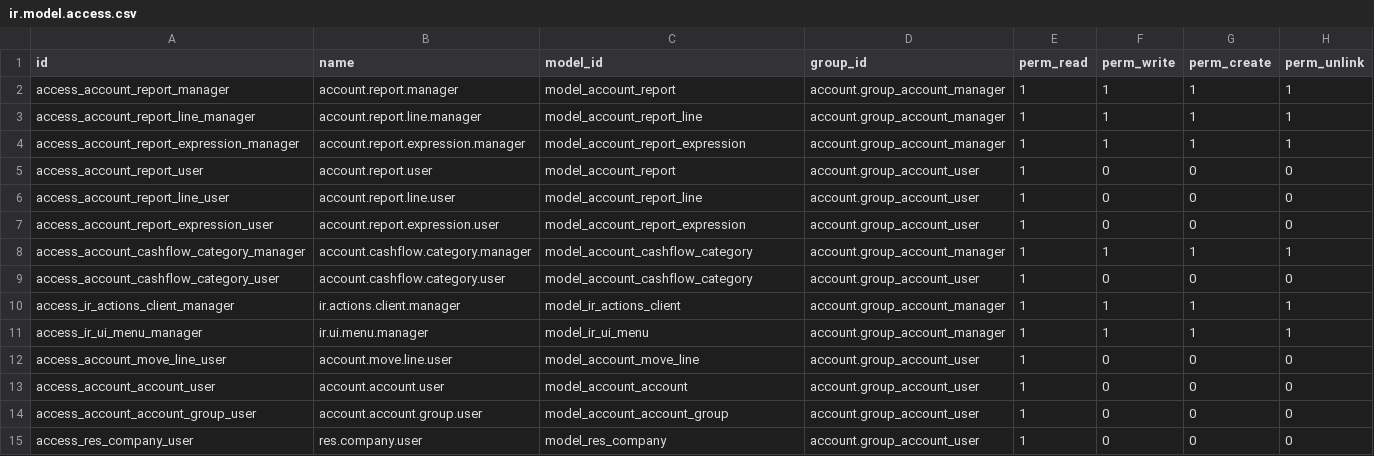
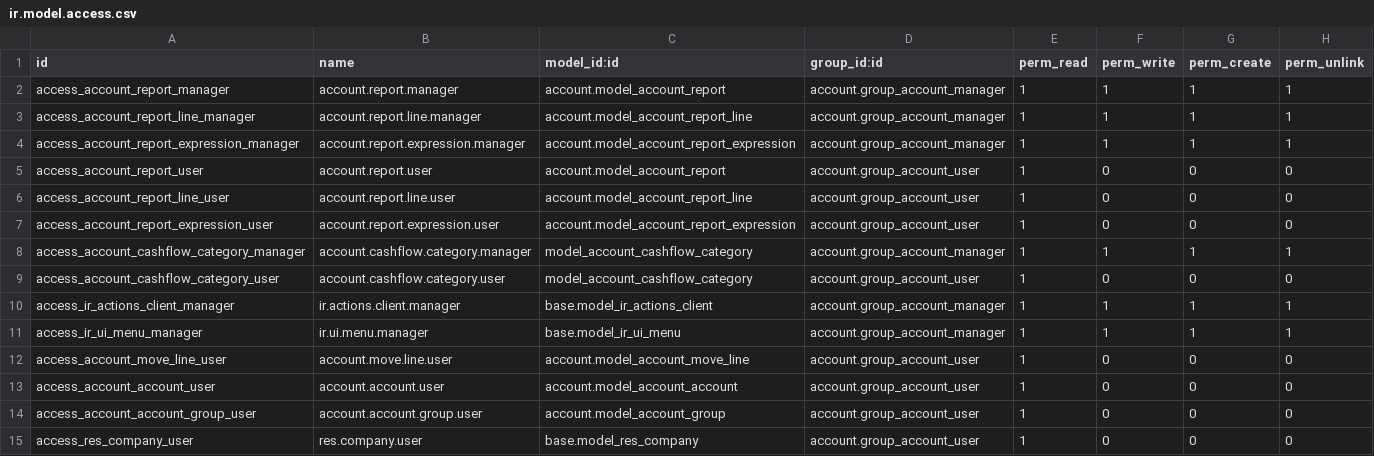
Before and after one commit to jeffery9/cn_odoo, a CSV file: financial_reports/security/ir.model.access.csv, drawn as a sheet.

Commit message:
fix(cn_odoo): resolve Odoo 17 compatibility, timezone conflicts and multi-company schema constraints across payroll, tax, outsourcing and reports

```diff
--- a/financial_reports/security/ir.model.access.csv
+++ b/financial_reports/security/ir.model.access.csv
@@ -1,15 +1,15 @@
-id,name,model_id,group_id,perm_read,perm_write,perm_create,perm_unlink
-access_account_report_manager,account.report.manager,model_account_report,account.group_account_manager,1,1,1,1
-access_account_report_line_manager,account.report.line.manager,model_account_report_line,account.group_account_manager,1,1,1,1
-access_account_report_expression_manager,account.report.expression.manager,model_account_report_expression,account.group_account_manager,1,1,1,1
-access_account_report_user,account.report.user,model_account_report,account.group_account_user,1,0,0,0
-access_account_report_line_user,account.report.line.user,model_account_report_line,account.group_account_user,1,0,0,0
-access_account_report_expression_user,account.report.expression.user,model_account_report_expression,account.group_account_user,1,0,0,0
+id,name,model_id:id,group_id:id,perm_read,perm_write,perm_create,perm_unlink
+access_account_report_manager,account.report.manager,account.model_account_report,account.group_account_manager,1,1,1,1
+access_account_report_line_manager,account.report.line.manager,account.model_account_report_line,account.group_account_manager,1,1,1,1
+access_account_report_expression_manager,account.report.expression.manager,account.model_account_report_expression,account.group_account_manager,1,1,1,1
+access_account_report_user,account.report.user,account.model_account_report,account.group_account_user,1,0,0,0
+access_account_report_line_user,account.report.line.user,account.model_account_report_line,account.group_account_user,1,0,0,0
+access_account_report_expression_user,account.report.expression.user,account.model_account_report_expression,account.group_account_user,1,0,0,0
 access_account_cashflow_category_manager,account.cashflow.category.manager,model_account_cashflow_category,account.group_account_manager,1,1,1,1
 access_account_cashflow_category_user,account.cashflow.category.user,model_account_cashflow_category,account.group_account_user,1,0,0,0
-access_ir_actions_client_manager,ir.actions.client.manager,model_ir_actions_client,account.group_account_manager,1,1,1,1
-access_ir_ui_menu_manager,ir.ui.menu.manager,model_ir_ui_menu,account.group_account_manager,1,1,1,1
-access_account_move_line_user,account.move.line.user,model_account_move_line,account.group_account_user,1,0,0,0
-access_account_account_user,account.account.user,model_account_account,account.group_account_user,1,0,0,0
-access_account_account_group_user,account.account.group.user,model_account_account_group,account.group_account_user,1,0,0,0
-access_res_company_user,res.company.user,model_res_company,account.group_account_user,1,0,0,0
+access_ir_actions_client_manager,ir.actions.client.manager,base.model_ir_actions_client,account.group_account_manager,1,1,1,1
+access_ir_ui_menu_manager,ir.ui.menu.manager,base.model_ir_ui_menu,account.group_account_manager,1,1,1,1
+access_account_move_line_user,account.move.line.user,account.model_account_move_line,account.group_account_user,1,0,0,0
+access_account_account_user,account.account.user,account.model_account_account,account.group_account_user,1,0,0,0
+access_account_account_group_user,account.account.group.user,account.model_account_group,account.group_account_user,1,0,0,0
+access_res_company_user,res.company.user,base.model_res_company,account.group_account_user,1,0,0,0
```
Also changed, not shown: 30 other files.
